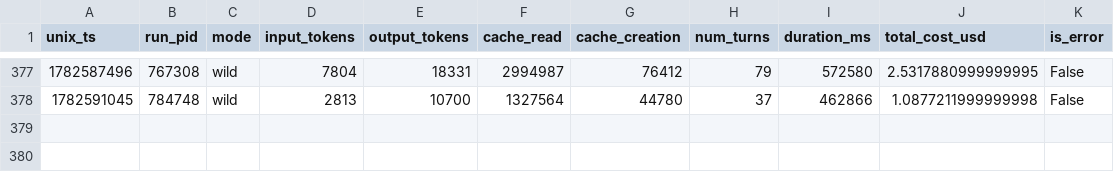
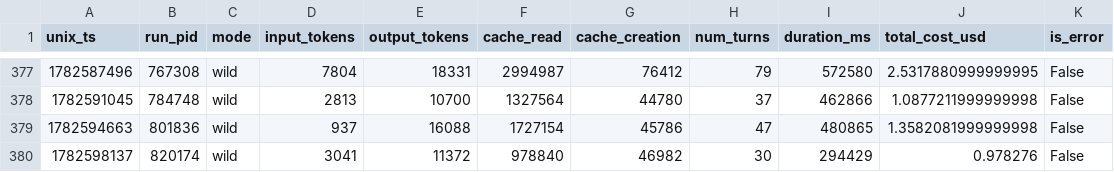
Before and after one commit to Chatforest/chatforest.com, a TSV file: TOKENLOG.tsv, drawn as a sheet; only a part is shown, gaps mark what is left out; the diff names each change by its address in the sheet, - before the commit and + after, or states it on an @@ line.

```diff
--- a/TOKENLOG.tsv
+++ b/TOKENLOG.tsv
+row 379: 1782594663 | 801836 | wild | 937 | 16088 | 1727154 | 45786 | 47 | 480865 | 1.3582081999999998 | False
+row 380: 1782598137 | 820174 | wild | 3041 | 11372 | 978840 | 46982 | 30 | 294429 | 0.978276 | False
```
Also changed, not shown: 2 other files.
